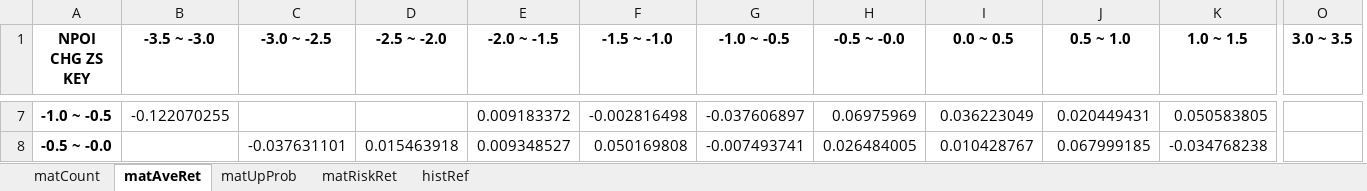
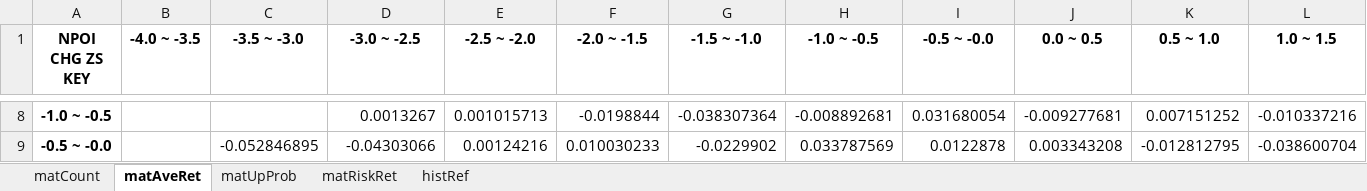
Before and after one commit to powerdoll1987/COT-stat-NP, an Excel workbook: output.xlsx, sheet matAveRet, drawn as a sheet; only a part is shown, gaps mark what is left out; values as stored, in another font and other column widths than the file's, no borders; removed rows and columns are numbered as before the commit, all else as after; the diff covers the shown part only; the diff names each change by its address in the sheet, - before the commit and + after, or states it on an @@ line.

```diff
--- a/output.xlsx (sheet matAveRet)
+++ b/output.xlsx (sheet matAveRet)
+column B (-4.0 ~ -3.5), empty
-column O (3.0 ~ 3.5), empty
-C8 (-3.5 ~ -3.0): -0.122070255
+C8 (-3.5 ~ -3.0): (empty)
-D8 (-3.0 ~ -2.5): (empty)
+D8 (-3.0 ~ -2.5): 0.0013267
-E8 (-2.5 ~ -2.0): (empty)
+E8 (-2.5 ~ -2.0): 0.001015713
-F8 (-2.0 ~ -1.5): 0.009183372
+F8 (-2.0 ~ -1.5): -0.0198844
-G8 (-1.5 ~ -1.0): -0.002816498
+G8 (-1.5 ~ -1.0): -0.038307364
-H8 (-1.0 ~ -0.5): -0.037606897
+H8 (-1.0 ~ -0.5): -0.008892681
-I8 (-0.5 ~ -0.0): 0.06975969
+I8 (-0.5 ~ -0.0): 0.031680054
-J8 (0.0 ~ 0.5): 0.036223049
+J8 (0.0 ~ 0.5): -0.009277681
-K8 (0.5 ~ 1.0): 0.020449431
+K8 (0.5 ~ 1.0): 0.007151252
-L8 (1.0 ~ 1.5): 0.050583805
+L8 (1.0 ~ 1.5): -0.010337216
-C9 (-3.5 ~ -3.0): (empty)
+C9 (-3.5 ~ -3.0): -0.052846895
-D9 (-3.0 ~ -2.5): -0.037631101
+D9 (-3.0 ~ -2.5): -0.04303066
-E9 (-2.5 ~ -2.0): 0.015463918
+E9 (-2.5 ~ -2.0): 0.00124216
-F9 (-2.0 ~ -1.5): 0.009348527
+F9 (-2.0 ~ -1.5): 0.010030233
-G9 (-1.5 ~ -1.0): 0.050169808
+G9 (-1.5 ~ -1.0): -0.0229902
-H9 (-1.0 ~ -0.5): -0.007493741
+H9 (-1.0 ~ -0.5): 0.033787569
-I9 (-0.5 ~ -0.0): 0.026484005
+I9 (-0.5 ~ -0.0): 0.0122878
-J9 (0.0 ~ 0.5): 0.010428767
+J9 (0.0 ~ 0.5): 0.003343208
-K9 (0.5 ~ 1.0): 0.067999185
+K9 (0.5 ~ 1.0): -0.012812795
-L9 (1.0 ~ 1.5): -0.034768238
+L9 (1.0 ~ 1.5): -0.038600704
```
Also changed, not shown: 3 added rows, 1 removed row and 113 edited cells elsewhere in this sheet, sheet histRef, sheet matRiskRet, sheet matUpProb, sheet matCount, 8 other files.
